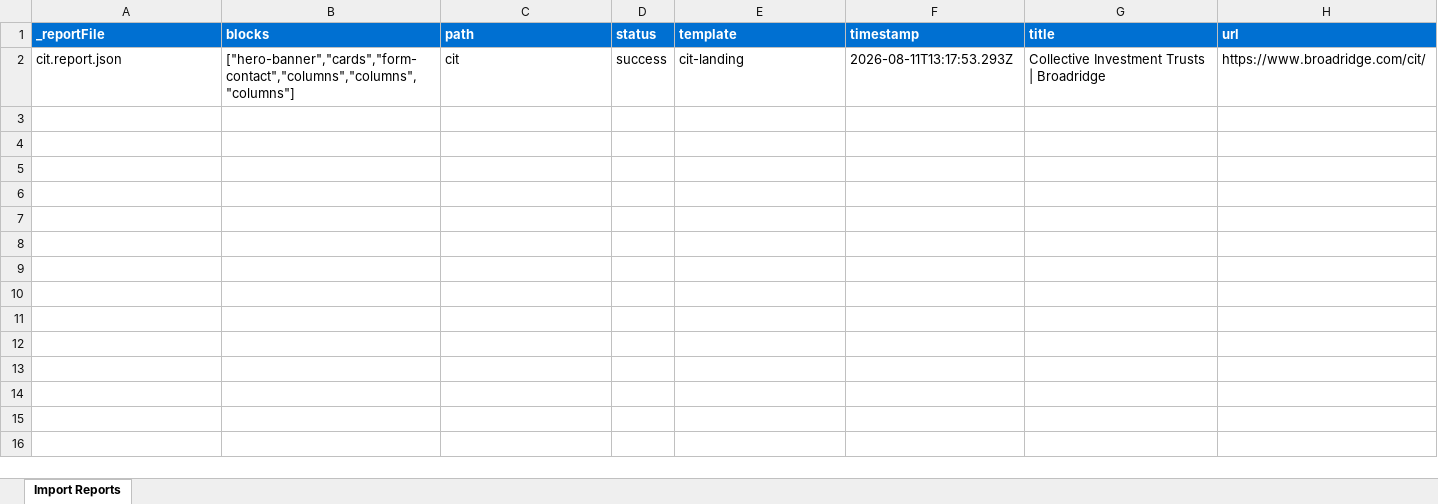
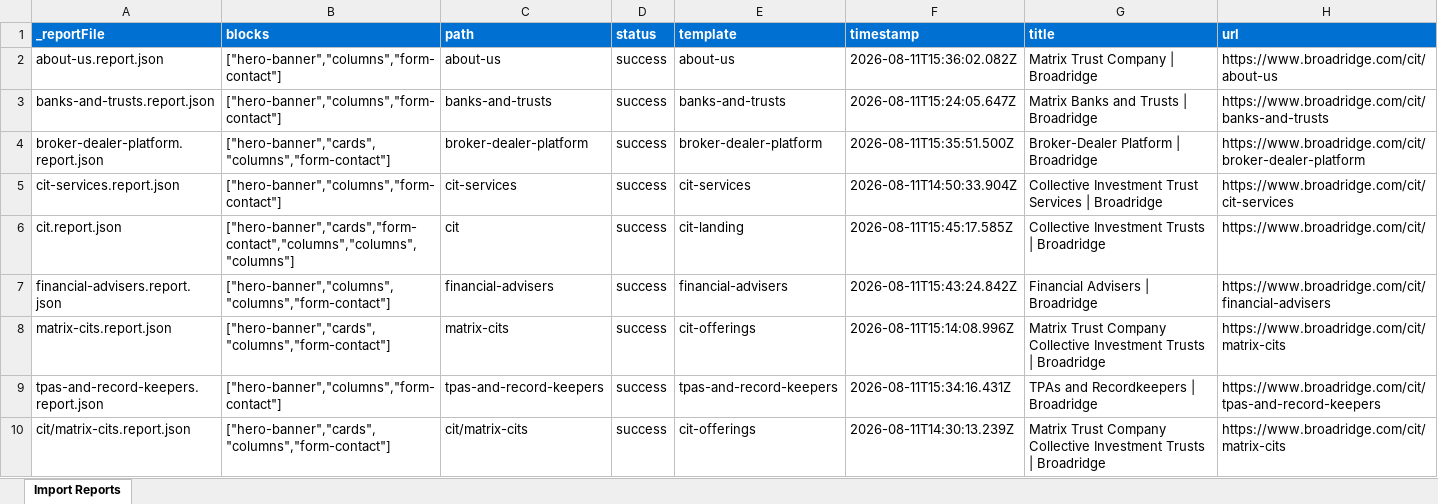
Before and after one commit to rrrragas/da-broadridge-cit, an Excel workbook: tools/importer/reports/import-cit-landing.report.xlsx, sheet Import Reports, drawn as a sheet; values as stored, in another font and other column widths than the file's, no borders; addresses are those after the commit; the diff names each change by its address in the sheet, - before the commit and + after, or states it on an @@ line.

```diff
--- a/tools/importer/reports/import-cit-landing.report.xlsx (sheet Import Reports)
+++ b/tools/importer/reports/import-cit-landing.report.xlsx (sheet Import Reports)
+row 2: about-us.report.json | ["hero-banner","columns","form-contact"] | about-us | success | about-us | 2026-08-11T15:36:02.082Z | Matrix Trust Company | Broadridge | https://www.broadridge.com/cit/about-us
+row 3: banks-and-trusts.report.json | ["hero-banner","columns","form-contact"] | banks-and-trusts | success | banks-and-trusts | 2026-08-11T15:24:05.647Z | Matrix Banks and Trusts | Broadridge | https://www.broadridge.com/cit/banks-and-trusts
+row 4: broker-dealer-platform.report.json | ["hero-banner","cards","columns","form-contact"] | broker-dealer-platform | success | broker-dealer-platform | 2026-08-11T15:35:51.500Z | Broker-Dealer Platform | Broadridge | https://www.broadridge.com/cit/broker-dealer-platform
+row 5: cit-services.report.json | ["hero-banner","columns","form-contact"] | cit-services | success | cit-services | 2026-08-11T14:50:33.904Z | Collective Investment Trust Services | Broadridge | https://www.broadridge.com/cit/cit-services
-F6 (timestamp): 2026-08-11T13:17:53.293Z
+F6 (timestamp): 2026-08-11T15:45:17.585Z
+row 7: financial-advisers.report.json | ["hero-banner","columns","columns","form-contact"] | financial-advisers | success | financial-advisers | 2026-08-11T15:43:24.842Z | Financial Advisers | Broadridge | https://www.broadridge.com/cit/financial-advisers
+row 8: matrix-cits.report.json | ["hero-banner","cards","columns","form-contact"] | matrix-cits | success | cit-offerings | 2026-08-11T15:14:08.996Z | Matrix Trust Company Collective Investment Trusts | Broadridge | https://www.broadridge.com/cit/matrix-cits
+row 9: tpas-and-record-keepers.report.json | ["hero-banner","columns","form-contact"] | tpas-and-record-keepers | success | tpas-and-record-keepers | 2026-08-11T15:34:16.431Z | TPAs and Recordkeepers | Broadridge | https://www.broadridge.com/cit/tpas-and-record-keepers
+row 10: cit/matrix-cits.report.json | ["hero-banner","cards","columns","form-contact"] | cit/matrix-cits | success | cit-offerings | 2026-08-11T14:30:13.239Z | Matrix Trust Company Collective Investment Trusts | Broadridge | https://www.broadridge.com/cit/matrix-cits
```
Also changed, not shown: 43 other files.
